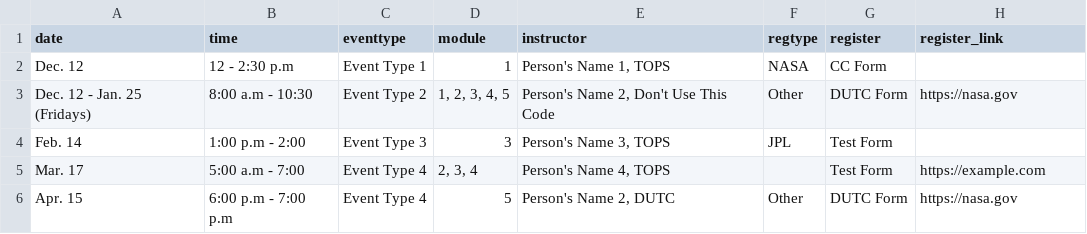
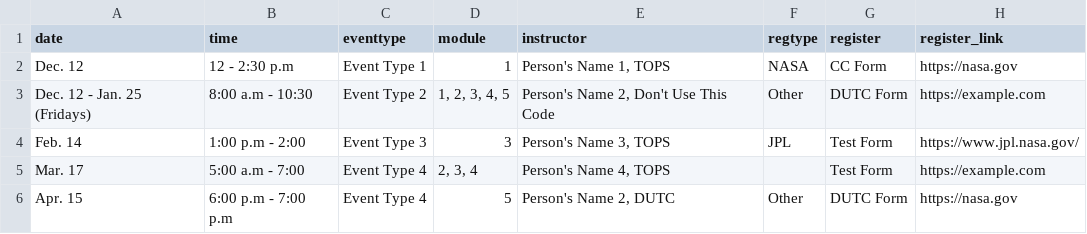
Before and after one commit to bressler1995/TOPS-Website-Front-End, a CSV file: _data/virtual.csv, drawn as a sheet.

Commit message:
Add some links to test registrations in virtual table

```diff
--- a/_data/virtual.csv
+++ b/_data/virtual.csv
@@ -1,5 +1,5 @@
 date,time,eventtype,module,instructor,regtype,register,register_link
-Dec. 12,12 - 2:30 p.m,Event Type 1,1,"Person's Name 1, TOPS",NASA,CC Form,
-Dec. 12 - Jan. 25 (Fridays),8:00 a.m - 10:30,Event Type 2,"1, 2, 3, 4, 5","Person's Name 2, Don't Use This Code",Other,DUTC Form,https://nasa.gov
-Feb. 14,1:00 p.m - 2:00,Event Type 3,3,"Person's Name 3, TOPS",JPL,Test Form,
+Dec. 12,12 - 2:30 p.m,Event Type 1,1,"Person's Name 1, TOPS",NASA,CC Form,https://nasa.gov
+Dec. 12 - Jan. 25 (Fridays),8:00 a.m - 10:30,Event Type 2,"1, 2, 3, 4, 5","Person's Name 2, Don't Use This Code",Other,DUTC Form,https://example.com
+Feb. 14,1:00 p.m - 2:00,Event Type 3,3,"Person's Name 3, TOPS",JPL,Test Form,https://www.jpl.nasa.gov/
 Mar. 17,5:00 a.m - 7:00,Event Type 4,"2, 3, 4","Person's Name 4, TOPS",,Test Form,https://example.com
```
